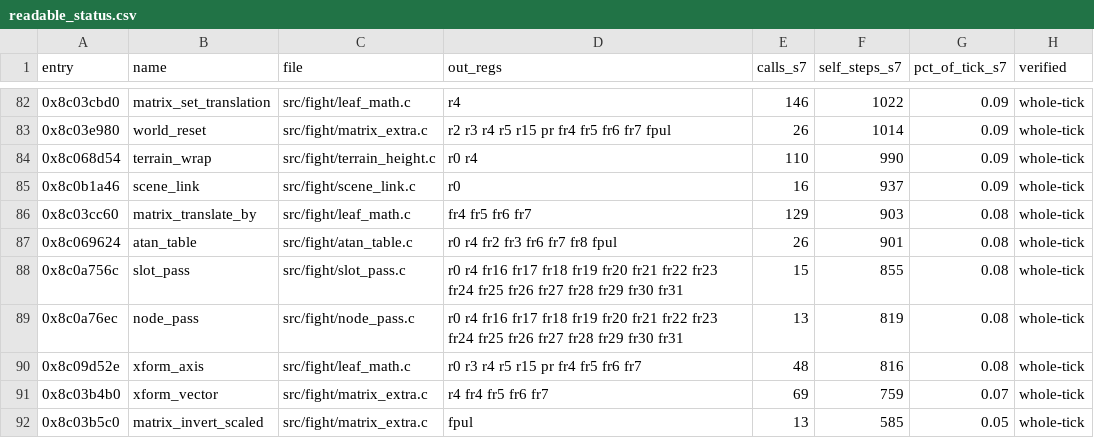
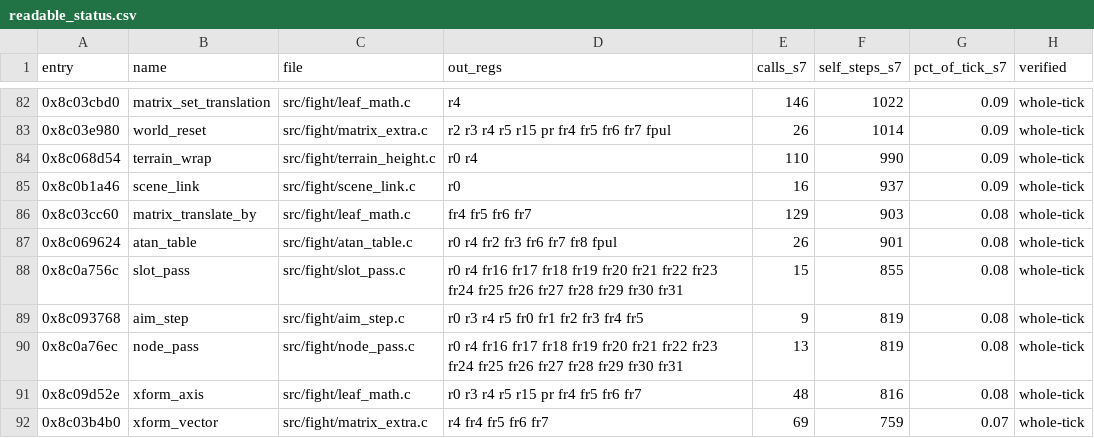
Before and after one commit to celsowm/vf3-decomp, a CSV file: docs/readable_status.csv, drawn as a sheet; only a part is shown, gaps mark what is left out; the shorter side is filled out with more unchanged rows.

```diff
--- a/docs/readable_status.csv
+++ b/docs/readable_status.csv
@@ -88,2 +88,3 @@ entry,name,file,out_regs,calls_s7,self_steps_s7,pct_of_tick_s7,verified
 0x8c0a756c,slot_pass,src/fight/slot_pass.c,r0 r4 fr16 fr17 fr18 fr19 fr20 fr21 fr22 fr23 fr24 fr25 fr26 fr27 fr28 fr29 fr30 fr31,15,855,0.08,whole-tick
+0x8c093768,aim_step,src/fight/aim_step.c,r0 r3 r4 r5 fr0 fr1 fr2 fr3 fr4 fr5,9,819,0.08,whole-tick
 0x8c0a76ec,node_pass,src/fight/node_pass.c,r0 r4 fr16 fr17 fr18 fr19 fr20 fr21 fr22 fr23 fr24 fr25 fr26 fr27 fr28 fr29 fr30 fr31,13,819,0.08,whole-tick
```
Also changed, not shown: 4 other files.
